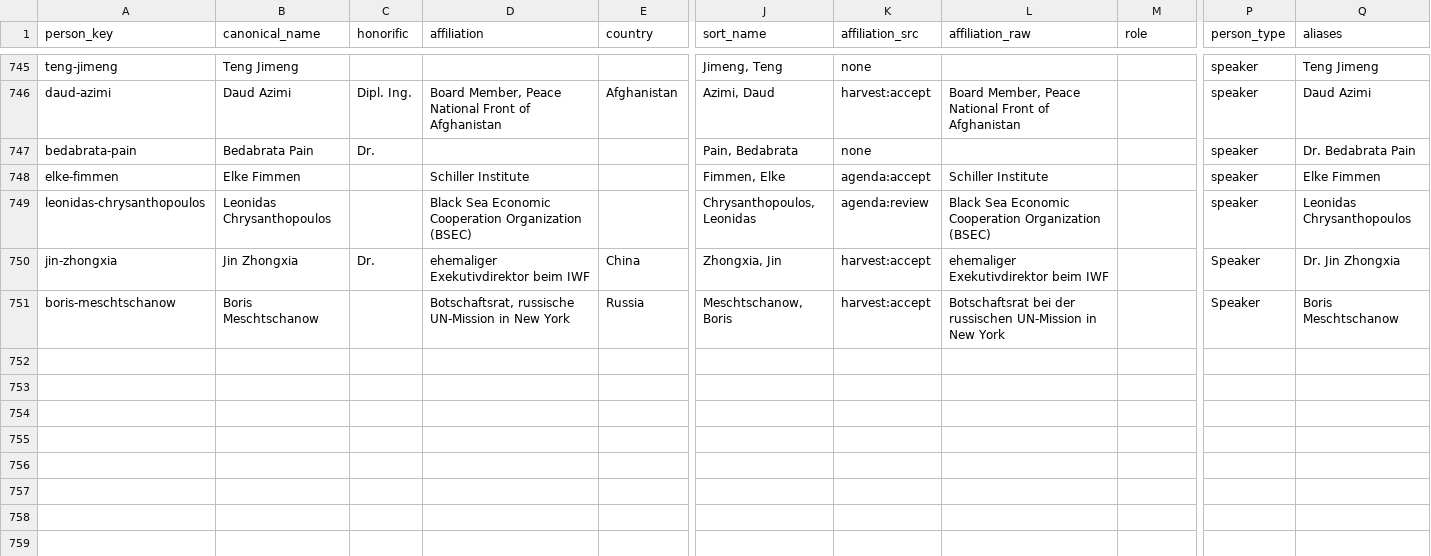
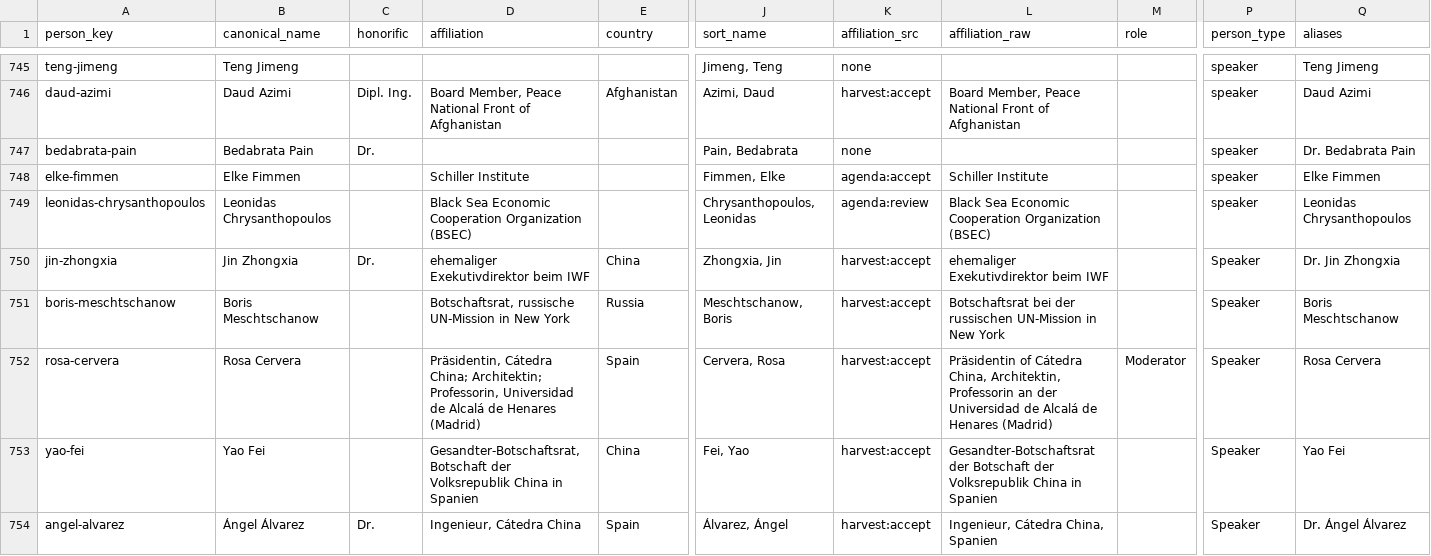
Before and after one commit to motokikasai/si-documentation-overhaul-2026, a CSV file: sessions/2026-07-17-migration-tooling/incoming/person-map.csv, drawn as a sheet; only a part is shown, gaps mark what is left out; rows hold the shown columns only; the diff names each change by its address in the sheet, - before the commit and + after, or states it on an @@ line.

```diff
--- a/sessions/2026-07-17-migration-tooling/incoming/person-map.csv
+++ b/sessions/2026-07-17-migration-tooling/incoming/person-map.csv
+row 752: rosa-cervera | Rosa Cervera |  | Präsidentin, Cátedra China; Architektin; Professorin, Universidad de Alcalá de Henares (Madrid) | Spain | Cervera, Rosa | harvest:accept | Präsidentin of Cátedra China, Architektin, Professorin an der Universidad de Alcalá de Henares (Madrid) | Moderator | Speaker | Rosa Cervera
+row 753: yao-fei | Yao Fei |  | Gesandter-Botschaftsrat, Botschaft der Volksrepublik China in Spanien | China | Fei, Yao | harvest:accept | Gesandter-Botschaftsrat der Botschaft der Volksrepublik China in Spanien |  | Speaker | Yao Fei
+row 754: angel-alvarez | Ángel Álvarez | Dr. | Ingenieur, Cátedra China | Spain | Álvarez, Ángel | harvest:accept | Ingenieur, Cátedra China, Spanien |  | Speaker | Dr. Ángel Álvarez
```
Also changed, not shown: sessions/2026-07-17-migration-tooling/incoming/conference-map.csv, sessions/2026-07-17-migration-tooling/incoming/video-segmentation.csv.
